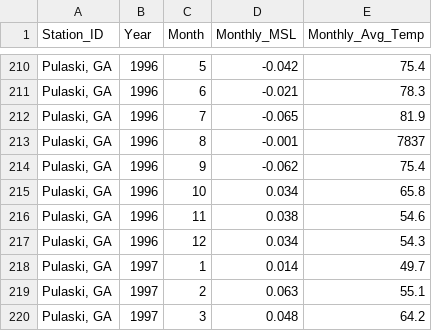
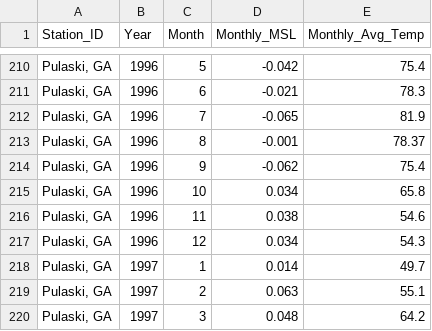
Before and after one commit to LiquidRonnie/Project-2, a CSV file: Annie/Fort Pulaski, GA.csv, drawn as a sheet; only a part is shown, gaps mark what is left out.

```diff
--- a/Annie/Fort Pulaski, GA.csv
+++ b/Annie/Fort Pulaski, GA.csv
@@ -212,3 +212,3 @@ Station_ID,Year, Month, Monthly_MSL,Monthly_Avg_Temp
 "Pulaski, GA",1996,7,-0.065,81.9
-"Pulaski, GA",1996,8,-0.001,7837
+"Pulaski, GA",1996,8,-0.001,78.37
 "Pulaski, GA",1996,9,-0.062,75.4
```
Also changed, not shown: 3 other files.
